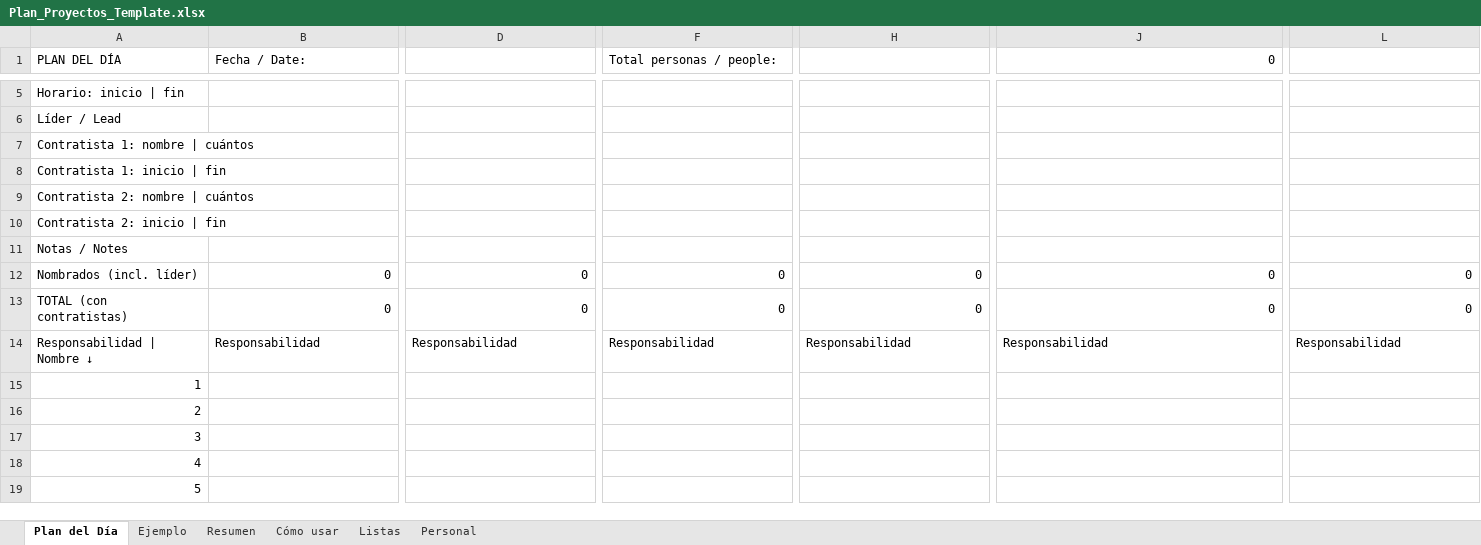
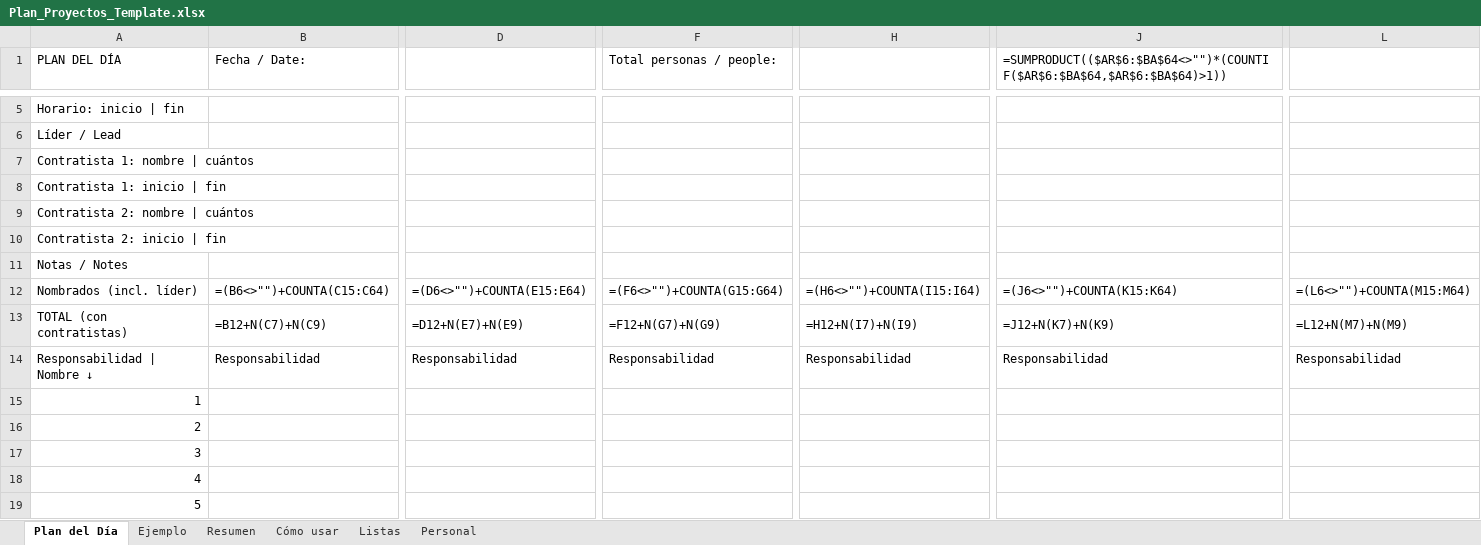
Before and after one commit to bobby2soxRC/2cw-dashboard, an Excel workbook: templates/Plan_Proyectos_Template.xlsx, sheet Plan del Día, drawn as a sheet; only a part is shown, gaps mark what is left out; values as stored, in another font and other column widths than the file's, no cell formats; formulas without a stored value are shown as written; conditional formats not drawn; the diff covers the shown part only; the diff names each change by its address in the sheet, - before the commit and + after, or states it on an @@ line.

```diff
--- a/templates/Plan_Proyectos_Template.xlsx (sheet Plan del Día)
+++ b/templates/Plan_Proyectos_Template.xlsx (sheet Plan del Día)
-J1: 0
+J1: =SUMPRODUCT(($AR$6:$BA$64<>"")*(COUNTIF($AR$6:$BA$64,$AR$6:$BA$64)>1))
-B12 (Fecha / Date:): 0
+B12 (Fecha / Date:): =(B6<>"")+COUNTA(C15:C64)
-D12: 0
+D12: =(D6<>"")+COUNTA(E15:E64)
-F12 (Total personas / people:): 0
+F12 (Total personas / people:): =(F6<>"")+COUNTA(G15:G64)
-H12: 0
+H12: =(H6<>"")+COUNTA(I15:I64)
-J12: 0
+J12: =(J6<>"")+COUNTA(K15:K64)
-L12: 0
+L12: =(L6<>"")+COUNTA(M15:M64)
-B13 (Fecha / Date:): 0
+B13 (Fecha / Date:): =B12+N(C7)+N(C9)
-D13: 0
+D13: =D12+N(E7)+N(E9)
-F13 (Total personas / people:): 0
+F13 (Total personas / people:): =F12+N(G7)+N(G9)
-H13: 0
+H13: =H12+N(I7)+N(I9)
-J13: 0
+J13: =J12+N(K7)+N(K9)
-L13: 0
+L13: =L12+N(M7)+N(M9)
```
Also changed, not shown: 9 edited cells elsewhere in this sheet, sheet Resumen, sheet Ejemplo, sheet Personal, sheet Listas, cell formats, hidden cells, 22 other files.
